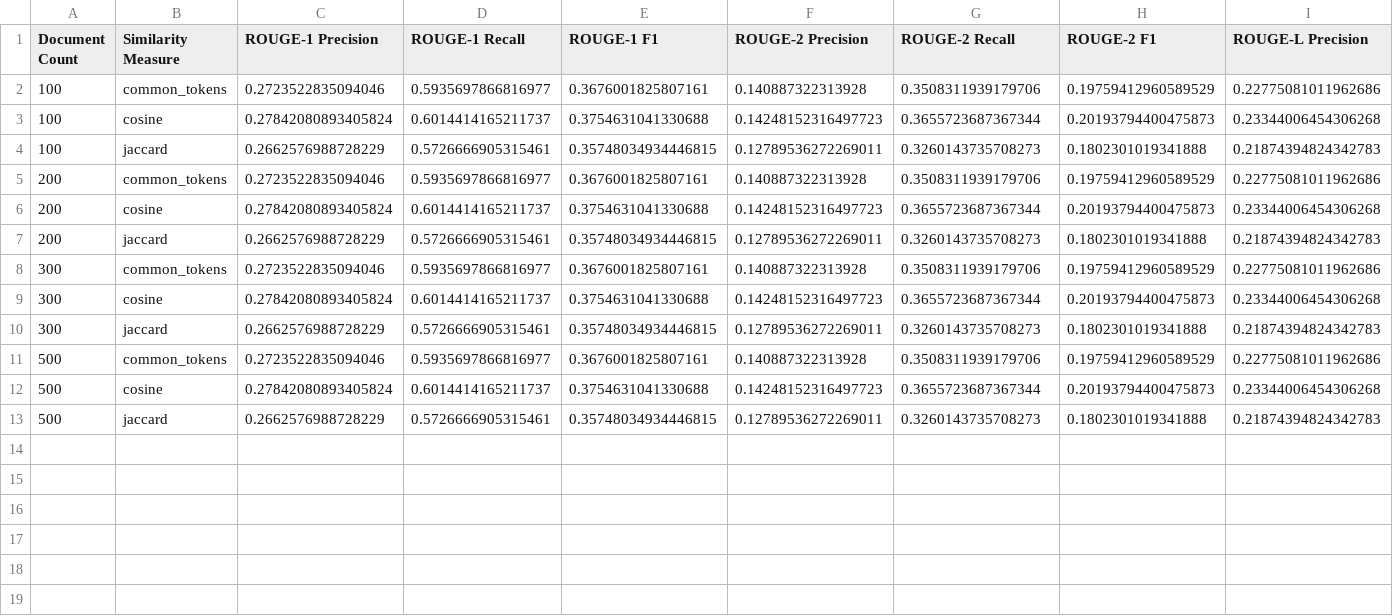
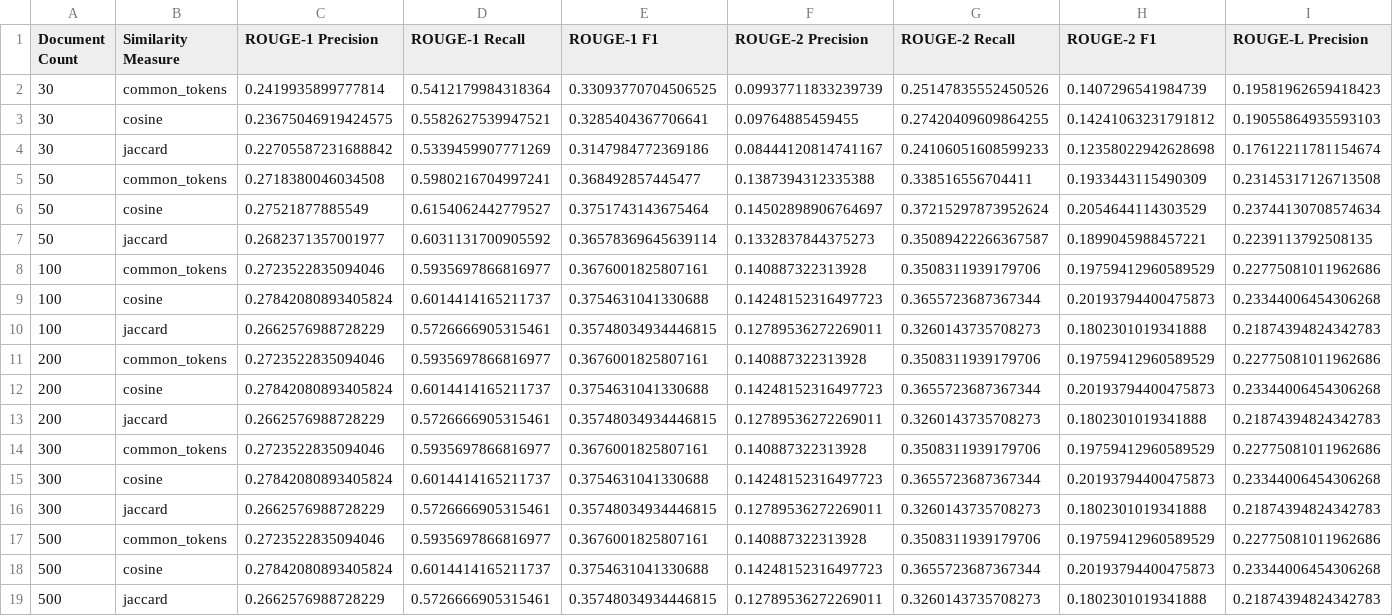
Before and after one commit to manasiwaghe/HindiTextSummarization, a CSV file: compiled_summary_rouge_scores_detailed.csv, drawn as a sheet; only a part is shown; rows hold the shown columns only; the diff names each change by its address in the sheet, - before the commit and + after, or states it on an @@ line.

Commit message:
Add files via upload

```diff
--- a/compiled_summary_rouge_scores_detailed.csv
+++ b/compiled_summary_rouge_scores_detailed.csv
+row 2: 30 | common_tokens | 0.2419935899777814 | 0.5412179984318364 | 0.33093770704506525 | 0.09937711833239739 | 0.25147835552450526 | 0.1407296541984739 | 0.19581962659418423
+row 3: 30 | cosine | 0.23675046919424575 | 0.5582627539947521 | 0.3285404367706641 | 0.09764885459455 | 0.27420409609864255 | 0.14241063231791812 | 0.19055864935593103
+row 4: 30 | jaccard | 0.22705587231688842 | 0.5339459907771269 | 0.3147984772369186 | 0.08444120814741167 | 0.24106051608599233 | 0.12358022942628698 | 0.17612211781154674
+row 5: 50 | common_tokens | 0.2718380046034508 | 0.5980216704997241 | 0.368492857445477 | 0.1387394312335388 | 0.338516556704411 | 0.1933443115490309 | 0.23145317126713508
+row 6: 50 | cosine | 0.27521877885549 | 0.6154062442779527 | 0.3751743143675464 | 0.14502898906764697 | 0.37215297873952624 | 0.2054644114303529 | 0.23744130708574634
+row 7: 50 | jaccard | 0.2682371357001977 | 0.6031131700905592 | 0.36578369645639114 | 0.1332837844375273 | 0.35089422266367587 | 0.1899045988457221 | 0.2239113792508135
```
